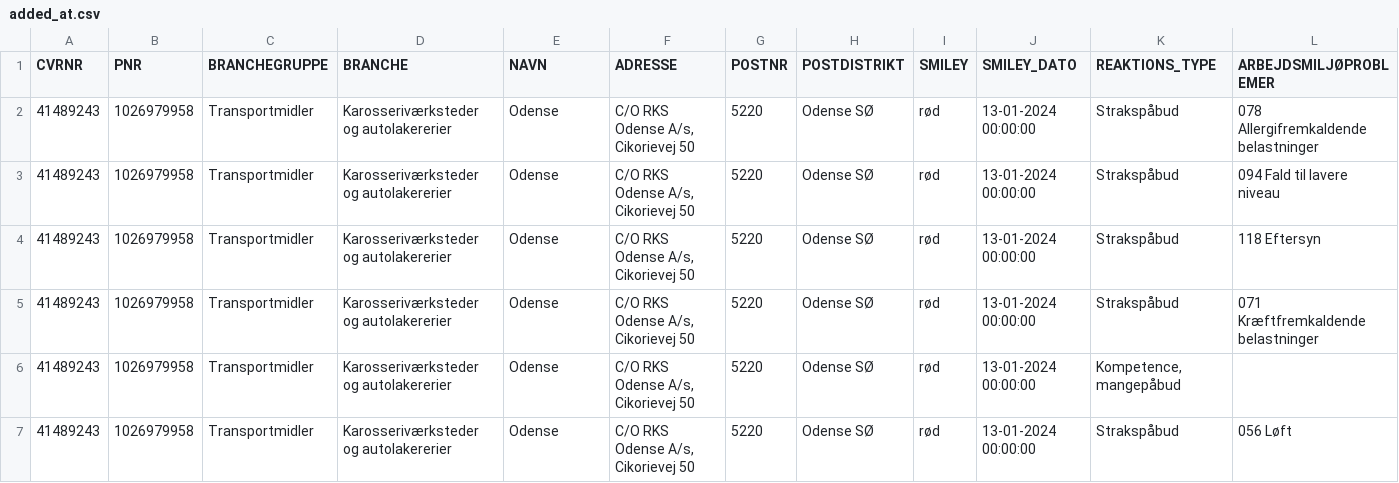
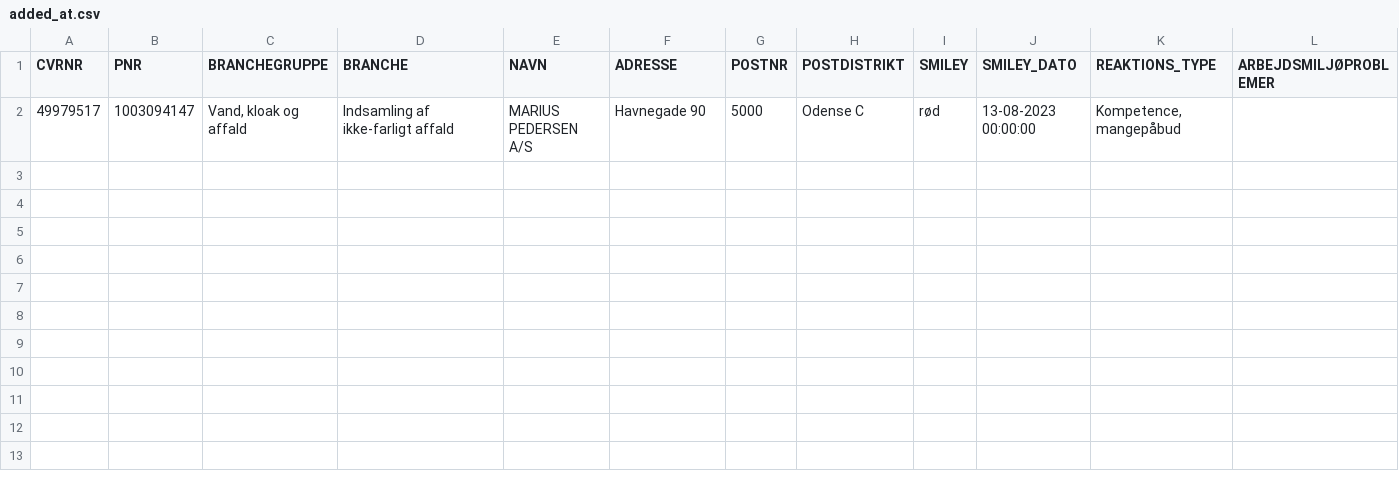
Before and after one commit to TV2-Fyn/scraping-af-arbejdstilsynets-smileyordning, a CSV file: csv/added_at.csv, drawn as a sheet; only a part is shown; removed rows and columns are numbered as before the commit, all else as after; rows hold the shown columns only; the diff names each change by its address in the sheet, - before the commit and + after, or states it on an @@ line.

```diff
--- a/csv/added_at.csv
+++ b/csv/added_at.csv
-row 2: 41489243 | 1026979958 | Transportmidler | Karosseriværksteder og autolakererier | Odense | C/O RKS Odense A/s, Cikorievej 50 | 5220 | Odense SØ | rød | 13-01-2024 00:00:00 | Strakspåbud | 078 Allergifremkaldende belastninger
-row 3: 41489243 | 1026979958 | Transportmidler | Karosseriværksteder og autolakererier | Odense | C/O RKS Odense A/s, Cikorievej 50 | 5220 | Odense SØ | rød | 13-01-2024 00:00:00 | Strakspåbud | 094 Fald til lavere niveau
-row 4: 41489243 | 1026979958 | Transportmidler | Karosseriværksteder og autolakererier | Odense | C/O RKS Odense A/s, Cikorievej 50 | 5220 | Odense SØ | rød | 13-01-2024 00:00:00 | Strakspåbud | 118 Eftersyn
-row 5: 41489243 | 1026979958 | Transportmidler | Karosseriværksteder og autolakererier | Odense | C/O RKS Odense A/s, Cikorievej 50 | 5220 | Odense SØ | rød | 13-01-2024 00:00:00 | Strakspåbud | 071 Kræftfremkaldende belastninger
-row 6: 41489243 | 1026979958 | Transportmidler | Karosseriværksteder og autolakererier | Odense | C/O RKS Odense A/s, Cikorievej 50 | 5220 | Odense SØ | rød | 13-01-2024 00:00:00 | Kompetence, mangepåbud
-row 7: 41489243 | 1026979958 | Transportmidler | Karosseriværksteder og autolakererier | Odense | C/O RKS Odense A/s, Cikorievej 50 | 5220 | Odense SØ | rød | 13-01-2024 00:00:00 | Strakspåbud | 056 Løft
+row 2: 49979517 | 1003094147 | Vand, kloak og affald | Indsamling af ikke-farligt affald | MARIUS PEDERSEN A/S | Havnegade 90 | 5000 | Odense C | rød | 13-08-2023 00:00:00 | Kompetence, mangepåbud
```
